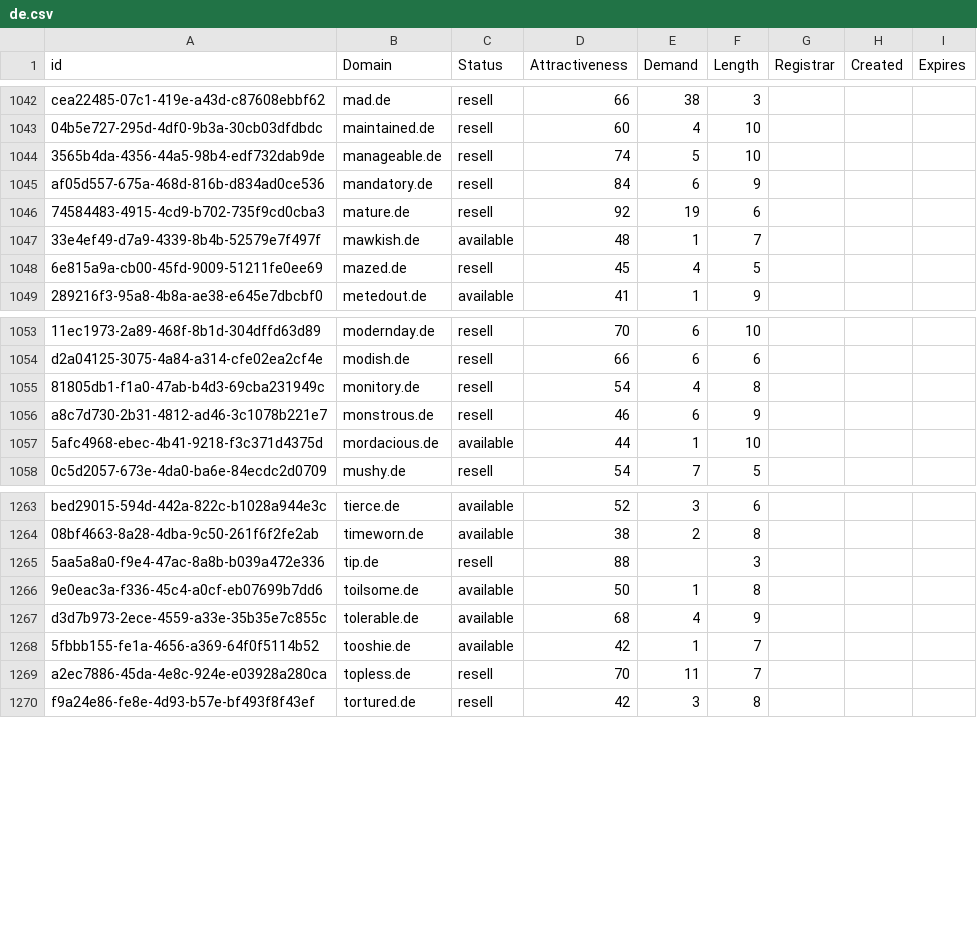
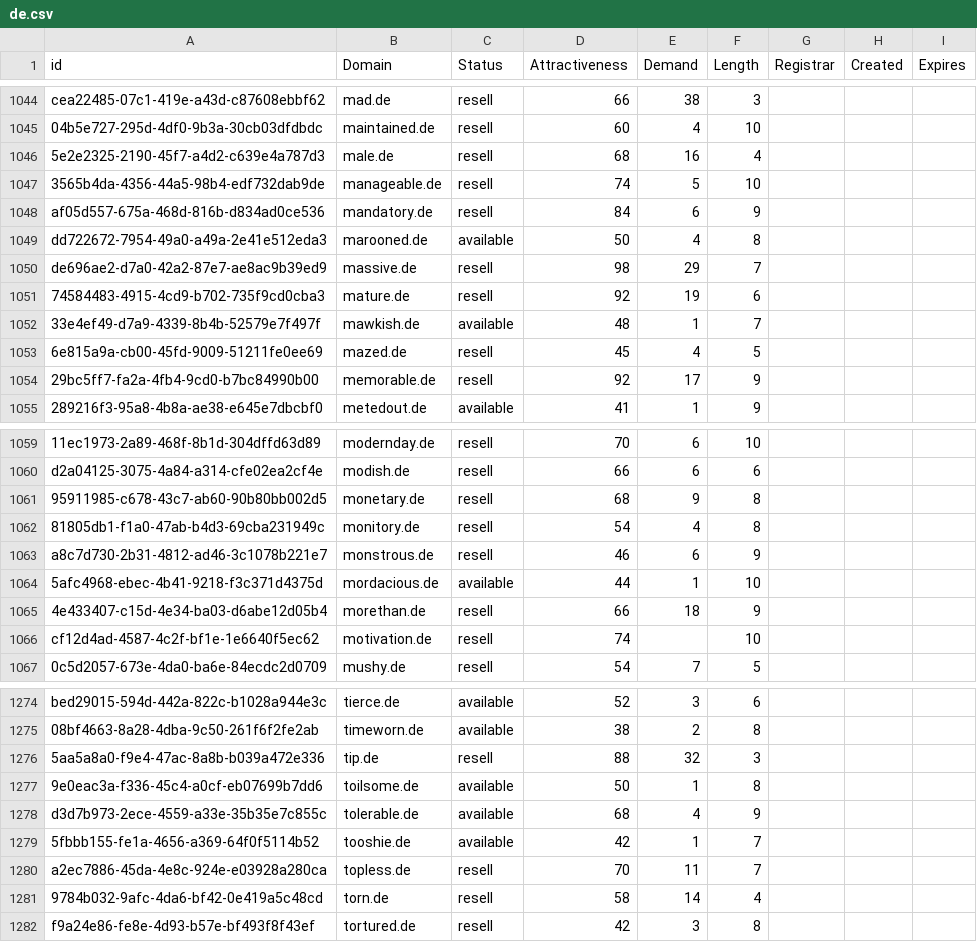
Before and after one commit to UniqueDomains/de-oneword-domains, a CSV file: de.csv, drawn as a sheet; only a part is shown, gaps mark what is left out; addresses are those after the commit; the diff covers the shown part only; the diff names each change by its address in the sheet, - before the commit and + after, or states it on an @@ line.

Commit message:
Domains update

```diff
--- a/de.csv
+++ b/de.csv
+row 1046: 5e2e2325-2190-45f7-a4d2-c639e4a787d3 | male.de | resell | 68 | 16 | 4
+row 1049: dd722672-7954-49a0-a49a-2e41e512eda3 | marooned.de | available | 50 | 4 | 8
+row 1050: de696ae2-d7a0-42a2-87e7-ae8ac9b39ed9 | massive.de | resell | 98 | 29 | 7
+row 1054: 29bc5ff7-fa2a-4fb4-9cd0-b7bc84990b00 | memorable.de | resell | 92 | 17 | 9
+row 1061: 95911985-c678-43c7-ab60-90b80bb002d5 | monetary.de | resell | 68 | 9 | 8
+row 1065: 4e433407-c15d-4e34-ba03-d6abe12d05b4 | morethan.de | resell | 66 | 18 | 9
+row 1066: cf12d4ad-4587-4c2f-bf1e-1e6640f5ec62 | motivation.de | resell | 74 |  | 10
-E1276 (Demand): (empty)
+E1276 (Demand): 32
+row 1281: 9784b032-9afc-4da6-bf42-0e419a5c48cd | torn.de | resell | 58 | 14 | 4
```
Also changed, not shown: 4 added rows and 12 edited cells elsewhere in this file, 2 other files.
